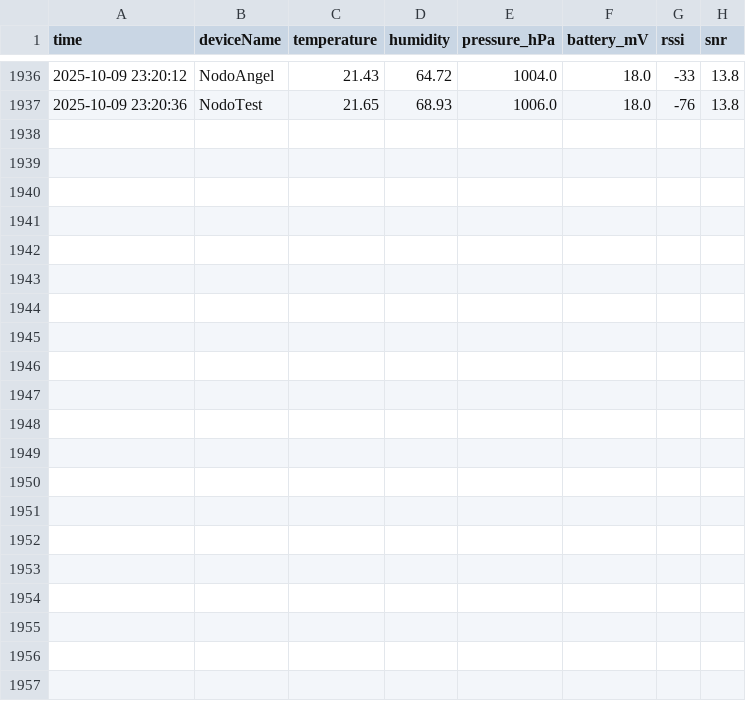
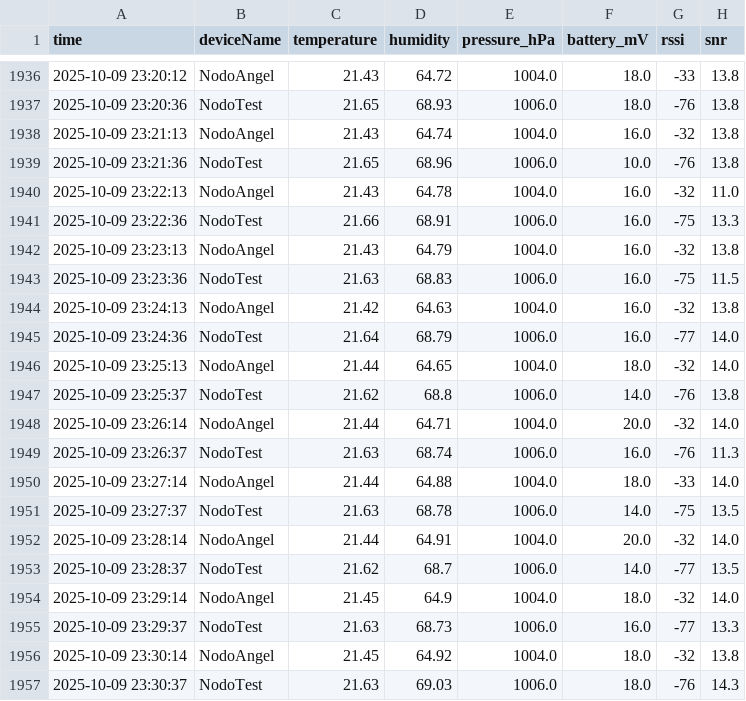
Before and after one commit to AlejoBSmith/SmartCampus_UTP, a CSV file: Data/daily/uplinks_2025-10-09.csv, drawn as a sheet; only a part is shown, gaps mark what is left out.

Commit message:
Update Data/daily/uplinks_2025-10-09.csv at 2025-10-09 23:30:40

```diff
--- a/Data/daily/uplinks_2025-10-09.csv
+++ b/Data/daily/uplinks_2025-10-09.csv
@@ -1937 +1937,21 @@ time,deviceName,temperature,humidity,pressure_hPa,battery_mV,rssi,snr
 2025-10-09 23:20:36,NodoTest,21.65,68.93,1006.0,18.0,-76,13.8
+2025-10-09 23:21:13,NodoAngel,21.43,64.74,1004.0,16.0,-32,13.8
+2025-10-09 23:21:36,NodoTest,21.65,68.96,1006.0,10.0,-76,13.8
+2025-10-09 23:22:13,NodoAngel,21.43,64.78,1004.0,16.0,-32,11.0
+2025-10-09 23:22:36,NodoTest,21.66,68.91,1006.0,16.0,-75,13.3
+2025-10-09 23:23:13,NodoAngel,21.43,64.79,1004.0,16.0,-32,13.8
+2025-10-09 23:23:36,NodoTest,21.63,68.83,1006.0,16.0,-75,11.5
+2025-10-09 23:24:13,NodoAngel,21.42,64.63,1004.0,16.0,-32,13.8
+2025-10-09 23:24:36,NodoTest,21.64,68.79,1006.0,16.0,-77,14.0
+2025-10-09 23:25:13,NodoAngel,21.44,64.65,1004.0,18.0,-32,14.0
+2025-10-09 23:25:37,NodoTest,21.62,68.8,1006.0,14.0,-76,13.8
+2025-10-09 23:26:14,NodoAngel,21.44,64.71,1004.0,20.0,-32,14.0
+2025-10-09 23:26:37,NodoTest,21.63,68.74,1006.0,16.0,-76,11.3
+2025-10-09 23:27:14,NodoAngel,21.44,64.88,1004.0,18.0,-33,14.0
+2025-10-09 23:27:37,NodoTest,21.63,68.78,1006.0,14.0,-75,13.5
+2025-10-09 23:28:14,NodoAngel,21.44,64.91,1004.0,20.0,-32,14.0
+2025-10-09 23:28:37,NodoTest,21.62,68.7,1006.0,14.0,-77,13.5
+2025-10-09 23:29:14,NodoAngel,21.45,64.9,1004.0,18.0,-32,14.0
+2025-10-09 23:29:37,NodoTest,21.63,68.73,1006.0,16.0,-77,13.3
+2025-10-09 23:30:14,NodoAngel,21.45,64.92,1004.0,18.0,-32,13.8
+2025-10-09 23:30:37,NodoTest,21.63,69.03,1006.0,18.0,-76,14.3
```
